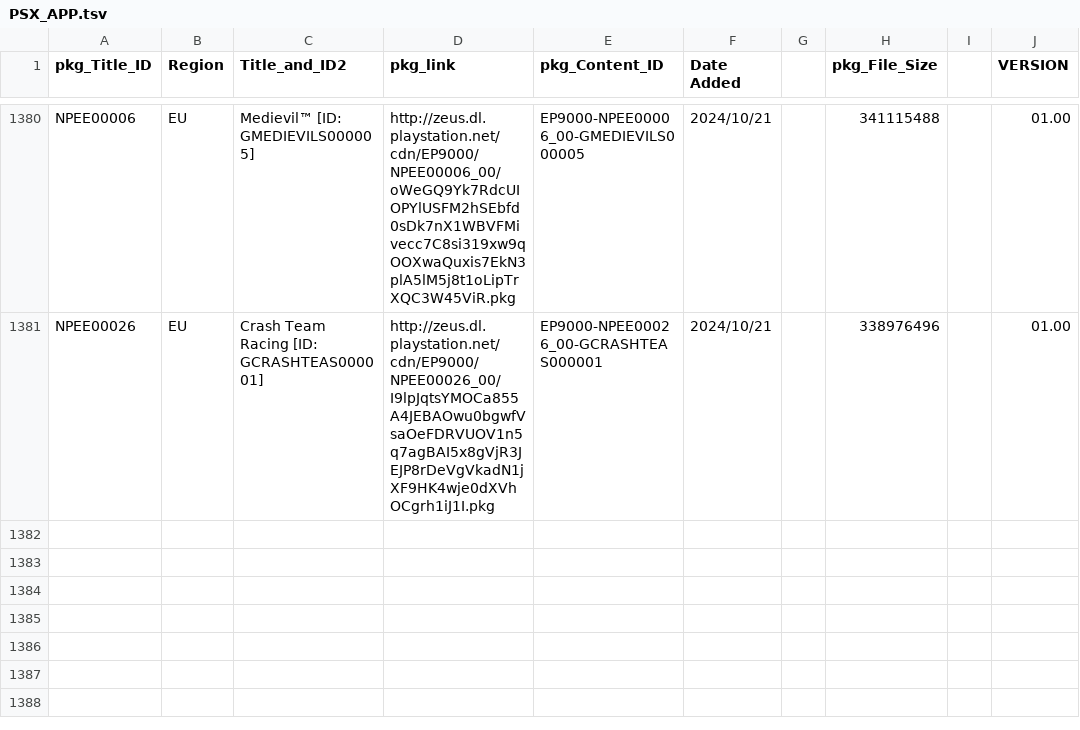
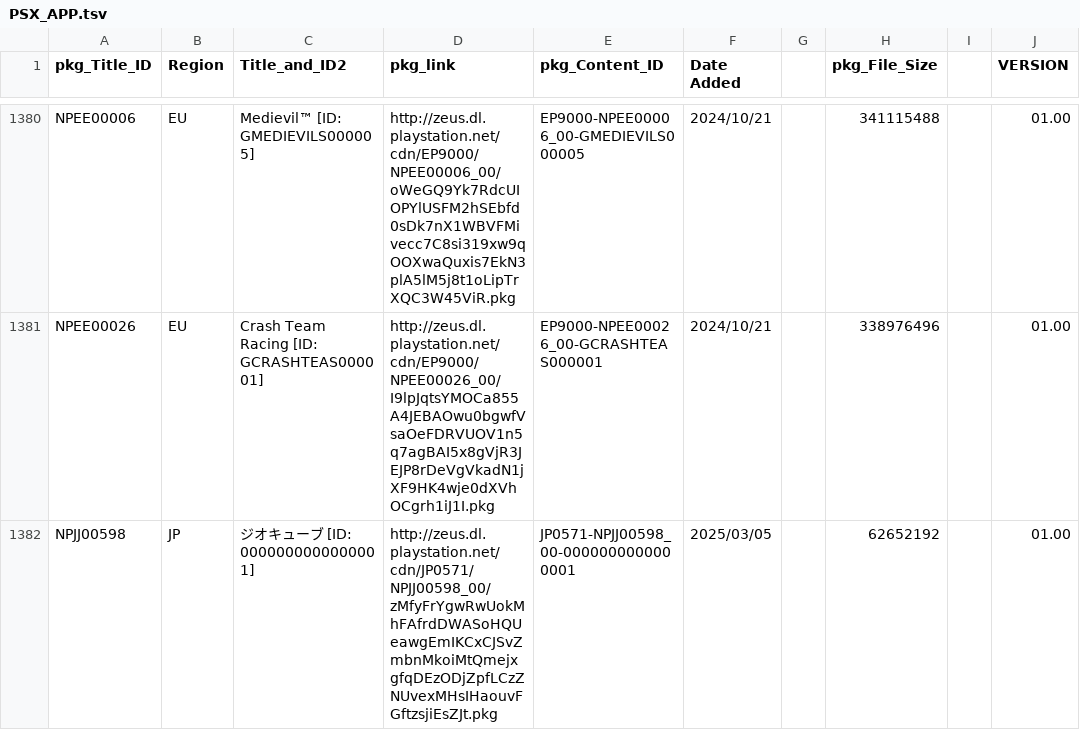
Before and after one commit to 1jtp8sobiu/NPS_JP, a TSV file: rearrange/PSX_APP.tsv, drawn as a sheet; only a part is shown, gaps mark what is left out; the diff names each change by its address in the sheet, - before the commit and + after, or states it on an @@ line.

```diff
--- a/rearrange/PSX_APP.tsv
+++ b/rearrange/PSX_APP.tsv
+row 1382: NPJJ00598 | JP | ジオキューブ [ID: 0000000000000001] | http://zeus.dl.playstation.net/cdn/JP0571/NPJJ00598_00/zMfyFrYgwRwUokMhFAfrdDWASoHQUeawgEmIKCxCJSvZmbnMkoiMtQmejxgfqDEzODjZpfLCzZNUvexMHsIHaouvFGftzsjiEsZJt.pkg | JP0571-NPJJ00598_00-0000000000000001 | 2025/03/05 |  | 62652192 |  | 01.00
```
Also changed, not shown: 3 other files.
